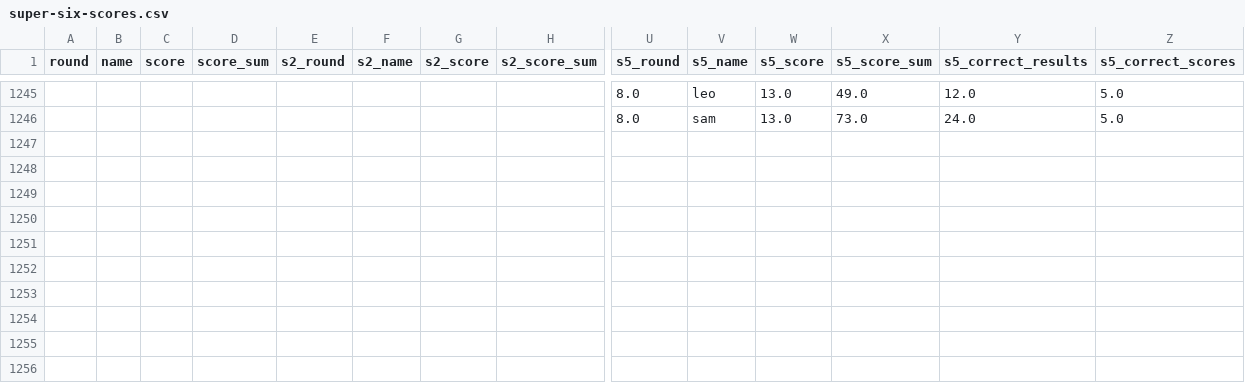
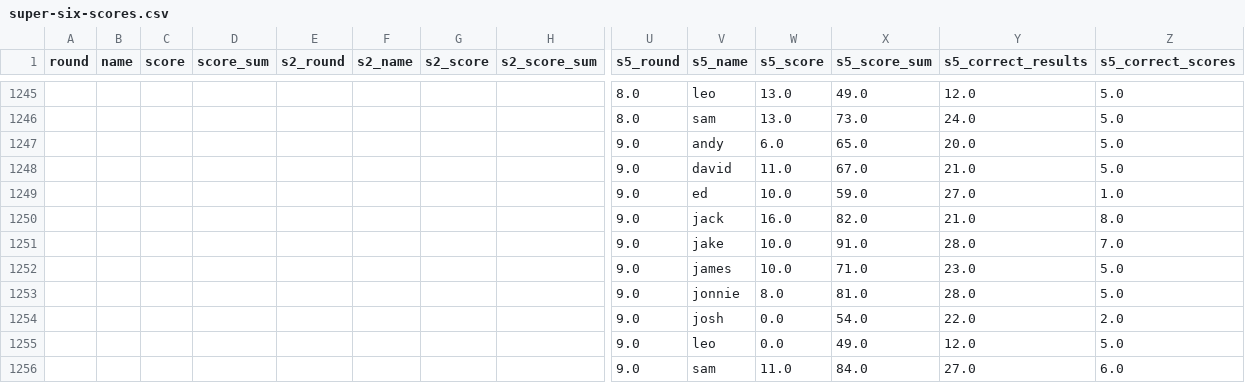
Before and after one commit to dgeary94/super-six-tracker, a CSV file: src/super-six-scores.csv, drawn as a sheet; only a part is shown, gaps mark what is left out; rows hold the shown columns only; the diff names each change by its address in the sheet, - before the commit and + after, or states it on an @@ line.

Commit message:
Update for round 9, s5.

```diff
--- a/src/super-six-scores.csv
+++ b/src/super-six-scores.csv
+row 1247:  |  |  |  |  |  |  |  | 9.0 | andy | 6.0 | 65.0 | 20.0 | 5.0
+row 1248:  |  |  |  |  |  |  |  | 9.0 | david | 11.0 | 67.0 | 21.0 | 5.0
+row 1249:  |  |  |  |  |  |  |  | 9.0 | ed | 10.0 | 59.0 | 27.0 | 1.0
+row 1250:  |  |  |  |  |  |  |  | 9.0 | jack | 16.0 | 82.0 | 21.0 | 8.0
+row 1251:  |  |  |  |  |  |  |  | 9.0 | jake | 10.0 | 91.0 | 28.0 | 7.0
+row 1252:  |  |  |  |  |  |  |  | 9.0 | james | 10.0 | 71.0 | 23.0 | 5.0
+row 1253:  |  |  |  |  |  |  |  | 9.0 | jonnie | 8.0 | 81.0 | 28.0 | 5.0
+row 1254:  |  |  |  |  |  |  |  | 9.0 | josh | 0.0 | 54.0 | 22.0 | 2.0
+row 1255:  |  |  |  |  |  |  |  | 9.0 | leo | 0.0 | 49.0 | 12.0 | 5.0
+row 1256:  |  |  |  |  |  |  |  | 9.0 | sam | 11.0 | 84.0 | 27.0 | 6.0
```
